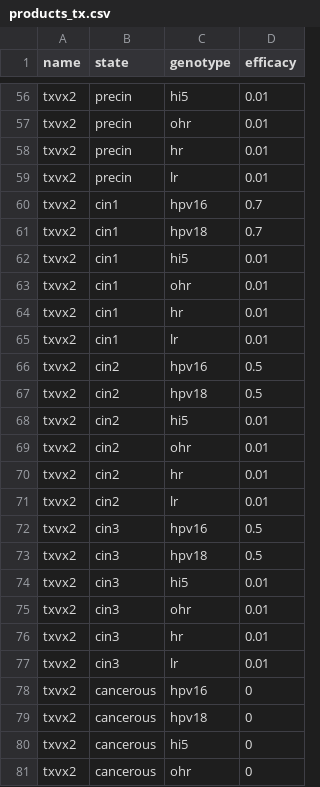
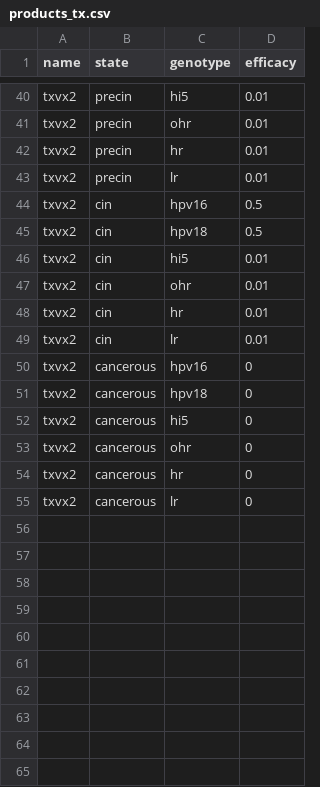
Before and after one commit to InstituteforDiseaseModeling/hpvsim, a CSV file: hpvsim/data/products_tx.csv, drawn as a sheet; only a part is shown, gaps mark what is left out; the shorter side is filled out with more unchanged rows; the diff covers the shown part only.

```diff
--- a/hpvsim/data/products_tx.csv
+++ b/hpvsim/data/products_tx.csv
@@ -59,20 +43,8 @@ txvx2,precin,hr,0.01
 txvx2,precin,lr,0.01
-txvx2,cin1,hpv16,0.7
-txvx2,cin1,hpv18,0.7
-txvx2,cin1,hi5,0.01
-txvx2,cin1,ohr,0.01
-txvx2,cin1,hr,0.01
-txvx2,cin1,lr,0.01
-txvx2,cin2,hpv16,0.5
-txvx2,cin2,hpv18,0.5
-txvx2,cin2,hi5,0.01
-txvx2,cin2,ohr,0.01
-txvx2,cin2,hr,0.01
-txvx2,cin2,lr,0.01
-txvx2,cin3,hpv16,0.5
-txvx2,cin3,hpv18,0.5
-txvx2,cin3,hi5,0.01
-txvx2,cin3,ohr,0.01
-txvx2,cin3,hr,0.01
-txvx2,cin3,lr,0.01
+txvx2,cin,hpv16,0.5
+txvx2,cin,hpv18,0.5
+txvx2,cin,hi5,0.01
+txvx2,cin,ohr,0.01
+txvx2,cin,hr,0.01
+txvx2,cin,lr,0.01
 txvx2,cancerous,hpv16,0
```
Also changed, not shown: 16 removed rows and 8 edited cells elsewhere in this file, hpvsim/data/products_dx.csv.
